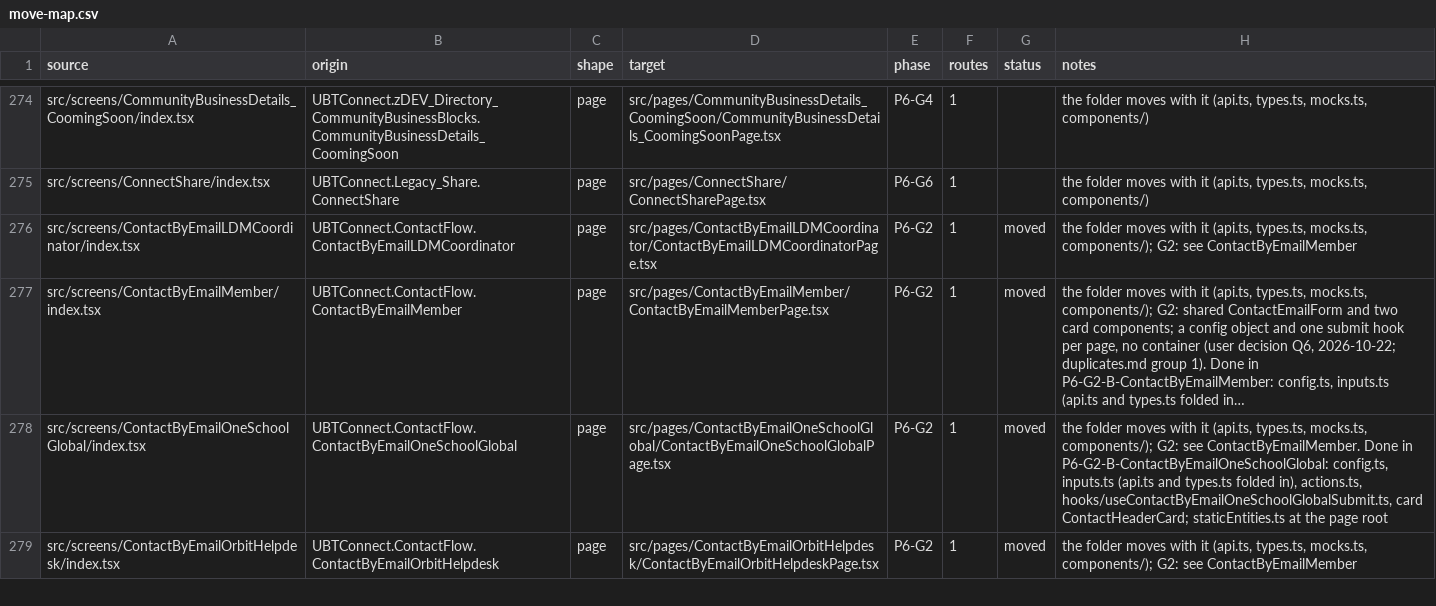
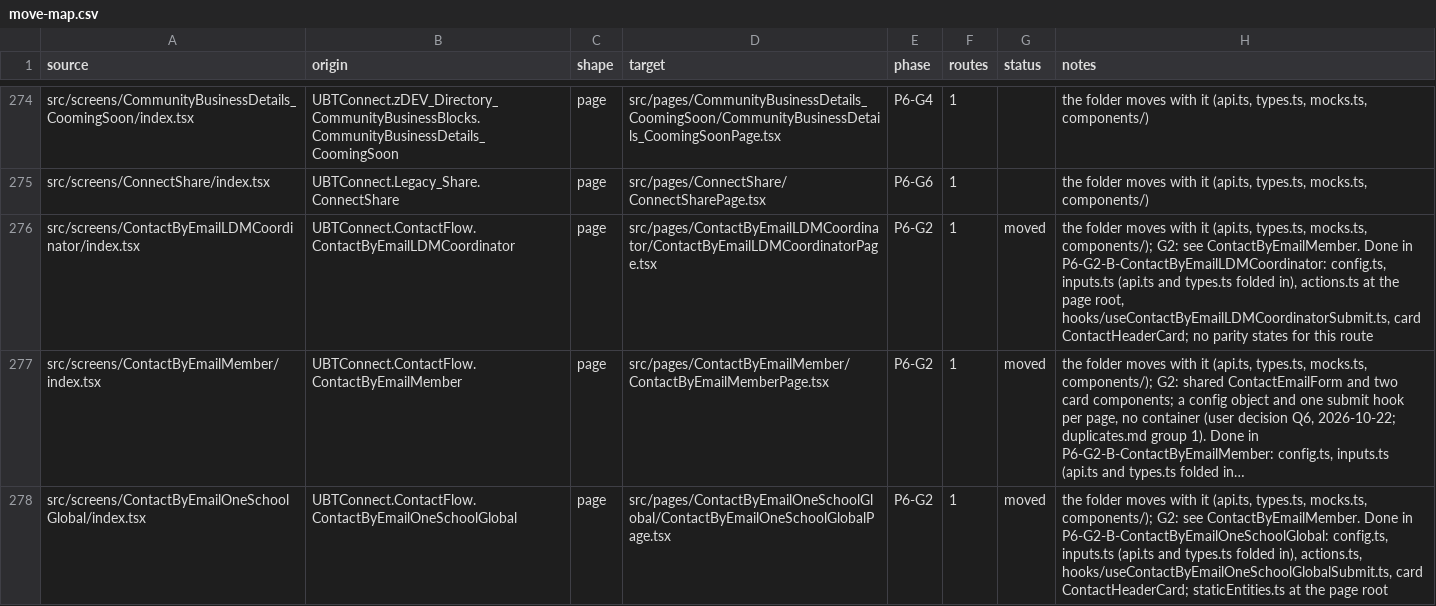
Before and after one commit to Phoenix-DX/connect-new-ui, a CSV file: app/docs/refactor/move-map.csv, drawn as a sheet; only a part is shown, gaps mark what is left out; the shorter side is filled out with more unchanged rows; long unchanged cells end in …; the diff names each change by its address in the sheet, - before the commit and + after, or states it on an @@ line.

```diff
--- a/app/docs/refactor/move-map.csv
+++ b/app/docs/refactor/move-map.csv
-H276 (notes): …G2: see ContactByEmailMember
+H276 (notes): …G2: see ContactByEmailMember. Done in P6-G2-B-ContactByEmailLDMCoordinator: config.ts, inputs.ts (api.ts and types.ts folded in), actions.ts at the page root, hooks/useContactByEmailLDMCoordinatorSubmit.ts, card ContactHeaderCard; no parity states for this route
```
Also changed, not shown: migration/metrics/ledger.csv, 19 other files.
